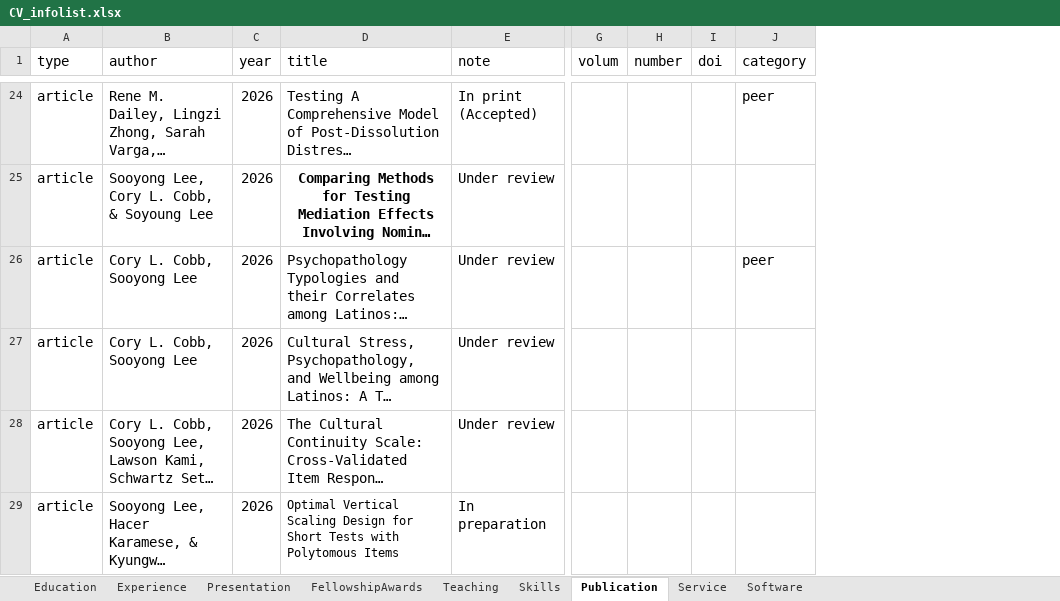
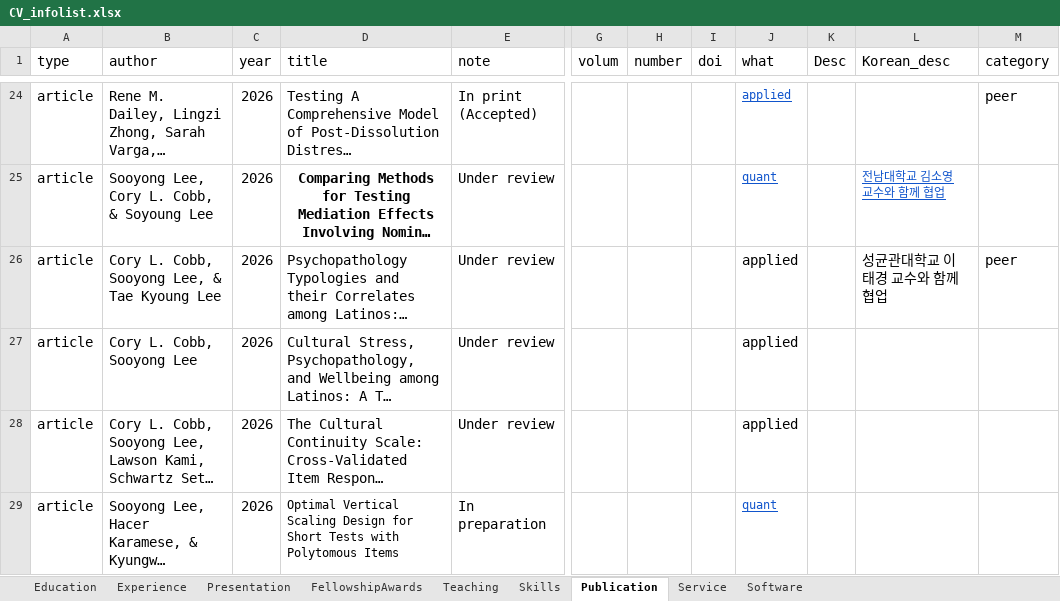
Before and after one commit to sooyongl/sylcv, an Excel workbook: data/CV_infolist.xlsx, sheet Publication, drawn as a sheet; only a part is shown, gaps mark what is left out; long unchanged cells end in …; values as stored, in another font and other column widths than the file's, no borders; the diff covers the shown part only; the diff names each change by its address in the sheet, - before the commit and + after, or states it on an @@ line.

```diff
--- a/data/CV_infolist.xlsx (sheet Publication)
+++ b/data/CV_infolist.xlsx (sheet Publication)
+column J (what), rows 24-29: applied | quant | applied | applied | applied | quant
+column K (Desc), empty
+column L (Korean_desc), rows 25-26: 전남대학교 김소영 교수와 함께 협업 | 성균관대학교 이태경 교수와 함께 협업
-B26 (author): Cory L. Cobb, Sooyong Lee
+B26 (author): Cory L. Cobb, Sooyong Lee, & Tae Kyoung Lee
```
Also changed, not shown: 2 added rows and 5 edited cells elsewhere in this sheet, sheet Teaching, sheet Experience, sheet Presentation, 9 other files.
